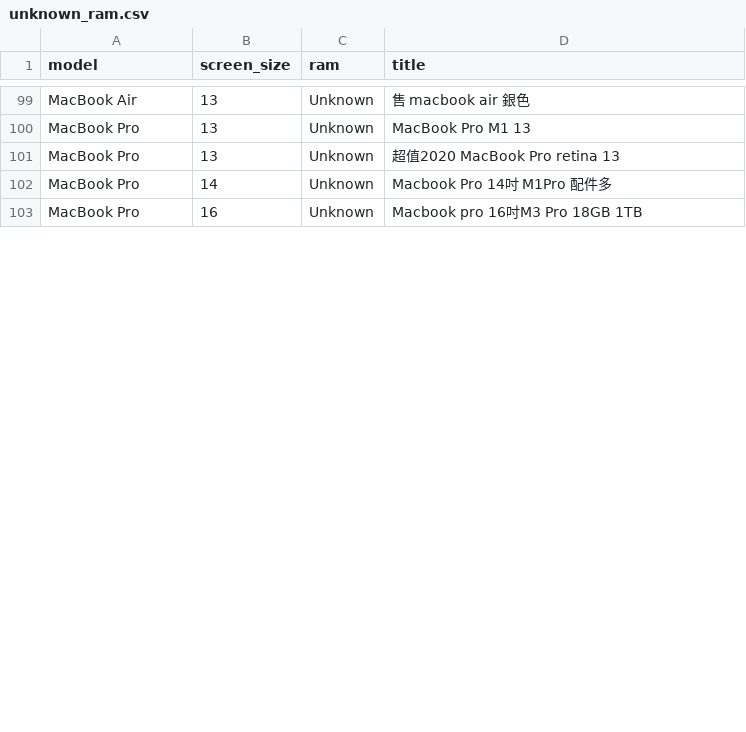
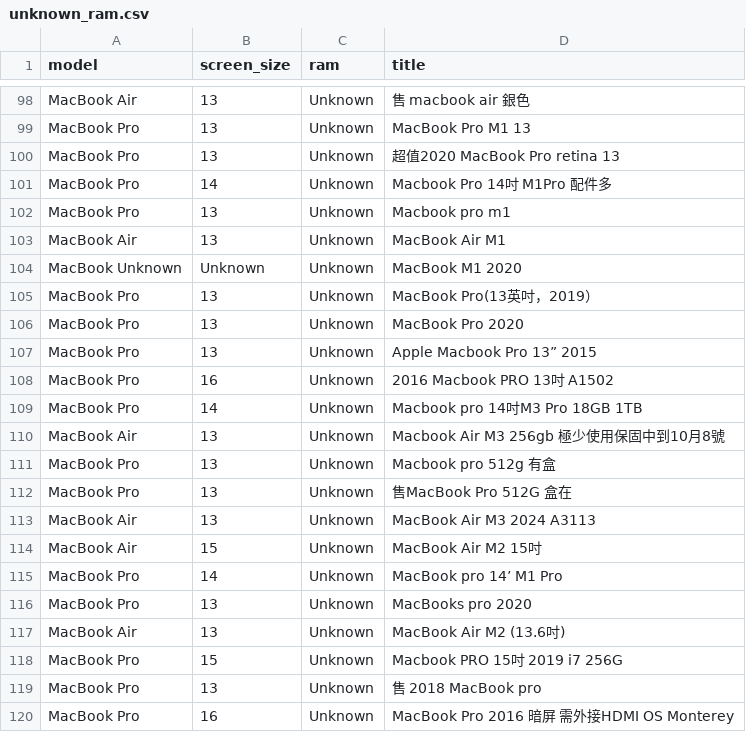
Before and after one commit to danielandresgallardo/fb-market-apple-device-analyzer, a CSV file: output/data/unknown_ram.csv, drawn as a sheet; only a part is shown, gaps mark what is left out; the shorter side is filled out with more unchanged rows; the diff covers the shown part only.

```diff
--- a/output/data/unknown_ram.csv
+++ b/output/data/unknown_ram.csv
@@ -102 +101,20 @@ MacBook Pro,13,Unknown,超值2020 MacBook Pro retina 13
 MacBook Pro,14,Unknown,Macbook Pro 14吋 M1Pro 配件多
+MacBook Pro,13,Unknown,Macbook pro m1
+MacBook Air,13,Unknown,MacBook Air M1
+MacBook Unknown,Unknown,Unknown,MacBook M1 2020
+MacBook Pro,13,Unknown,MacBook Pro(13英吋，2019）
+MacBook Pro,13,Unknown,MacBook Pro 2020
+MacBook Pro,13,Unknown,Apple Macbook Pro 13” 2015
+MacBook Pro,16,Unknown,2016 Macbook PRO 13吋 A1502
+MacBook Pro,14,Unknown,Macbook pro 14吋M3 Pro 18GB 1TB
+MacBook Air,13,Unknown,Macbook Air M3 256gb 極少使用保固中到10月8號
+MacBook Pro,13,Unknown,Macbook pro 512g 有盒
+MacBook Pro,13,Unknown,售MacBook Pro 512G 盒在
+MacBook Air,13,Unknown,MacBook Air M3 2024 A3113
+MacBook Air,15,Unknown,MacBook Air M2 15吋
+MacBook Pro,14,Unknown,MacBook pro 14’ M1 Pro
+MacBook Pro,13,Unknown,MacBooks pro 2020
+MacBook Air,13,Unknown,MacBook Air M2 (13.6吋)
+MacBook Pro,15,Unknown,Macbook PRO 15吋 2019 i7 256G
+MacBook Pro,13,Unknown,售 2018 MacBook pro
+MacBook Pro,16,Unknown,MacBook Pro 2016 暗屏 需外接HDMI OS Monterey
```
Also changed, not shown: 16 added rows, 7 removed rows, 18 moved rows and 1 edited cell elsewhere in this file, output/data/unknown_processors.csv, output/data/unknown_screen_size.csv, 10 other files.
